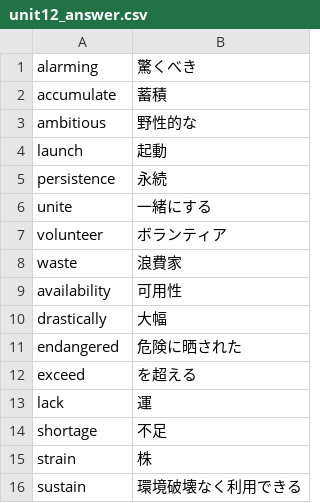
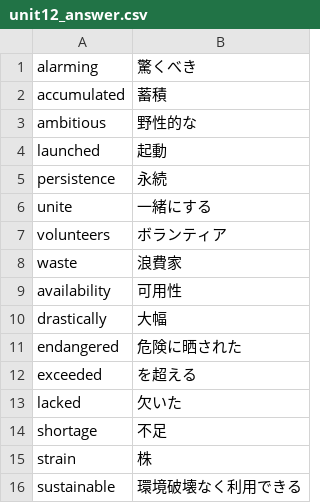
Before and after one commit to HiroRittsu/DevelopingEnglish, a CSV file: data/unit12_answer.csv, drawn as a sheet.

Commit message:
[fix]unit12の記述を修正

```diff
--- a/data/unit12_answer.csv
+++ b/data/unit12_answer.csv
@@ -1,8 +1,8 @@
 alarming,驚くべき
-accumulate,蓄積
+accumulated,蓄積
 ambitious,野性的な
-launch,起動
+launched,起動
 persistence,永続
 unite,一緒にする
-volunteer,ボランティア
+volunteers,ボランティア
 waste,浪費家
@@ -11,6 +11,6 @@ drastically,大幅
 endangered,危険に晒された
-exceed,を超える
-lack,運
+exceeded,を超える
+lacked,欠いた
 shortage,不足
 strain,株
-sustain,環境破壊なく利用できる
+sustainable,環境破壊なく利用できる
```
Also changed, not shown: data/unit12.csv, 3 other files.
